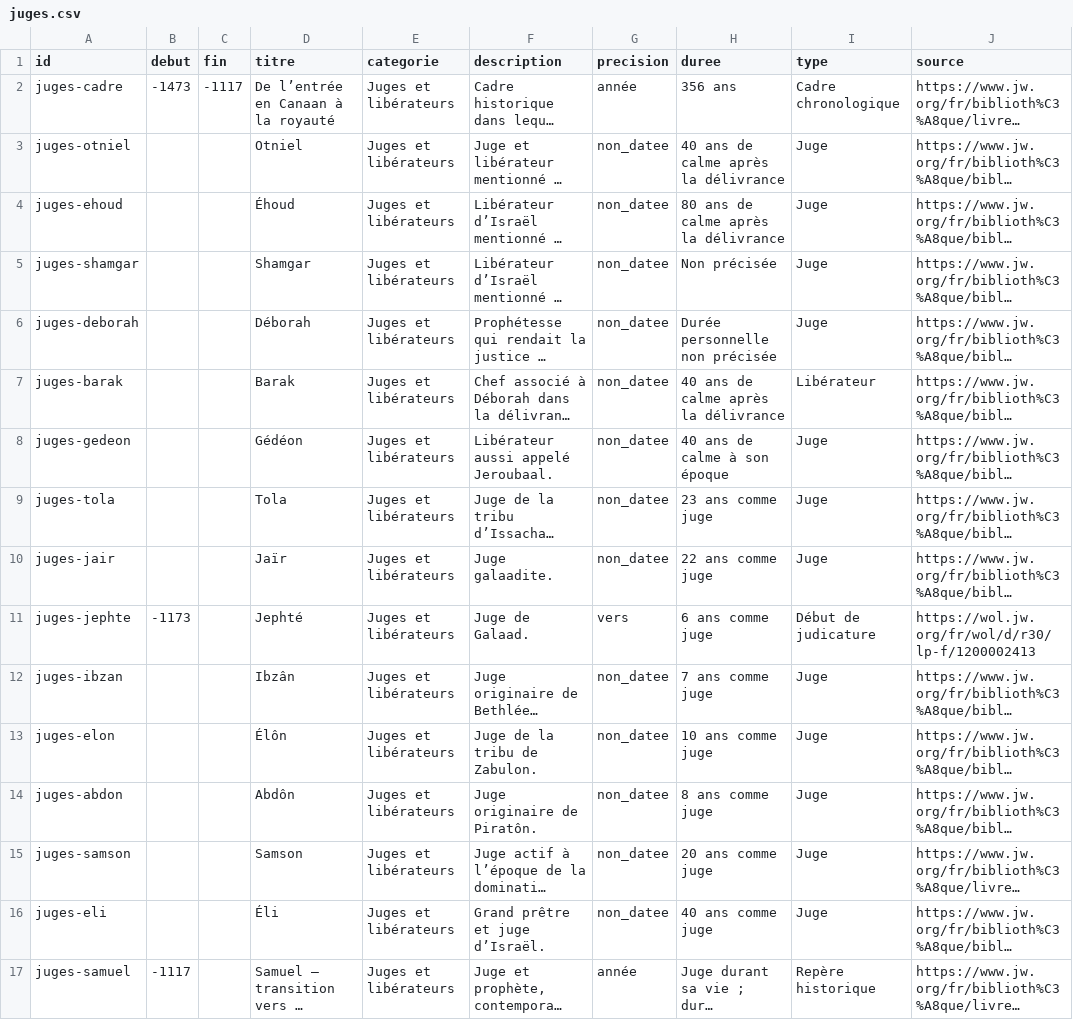
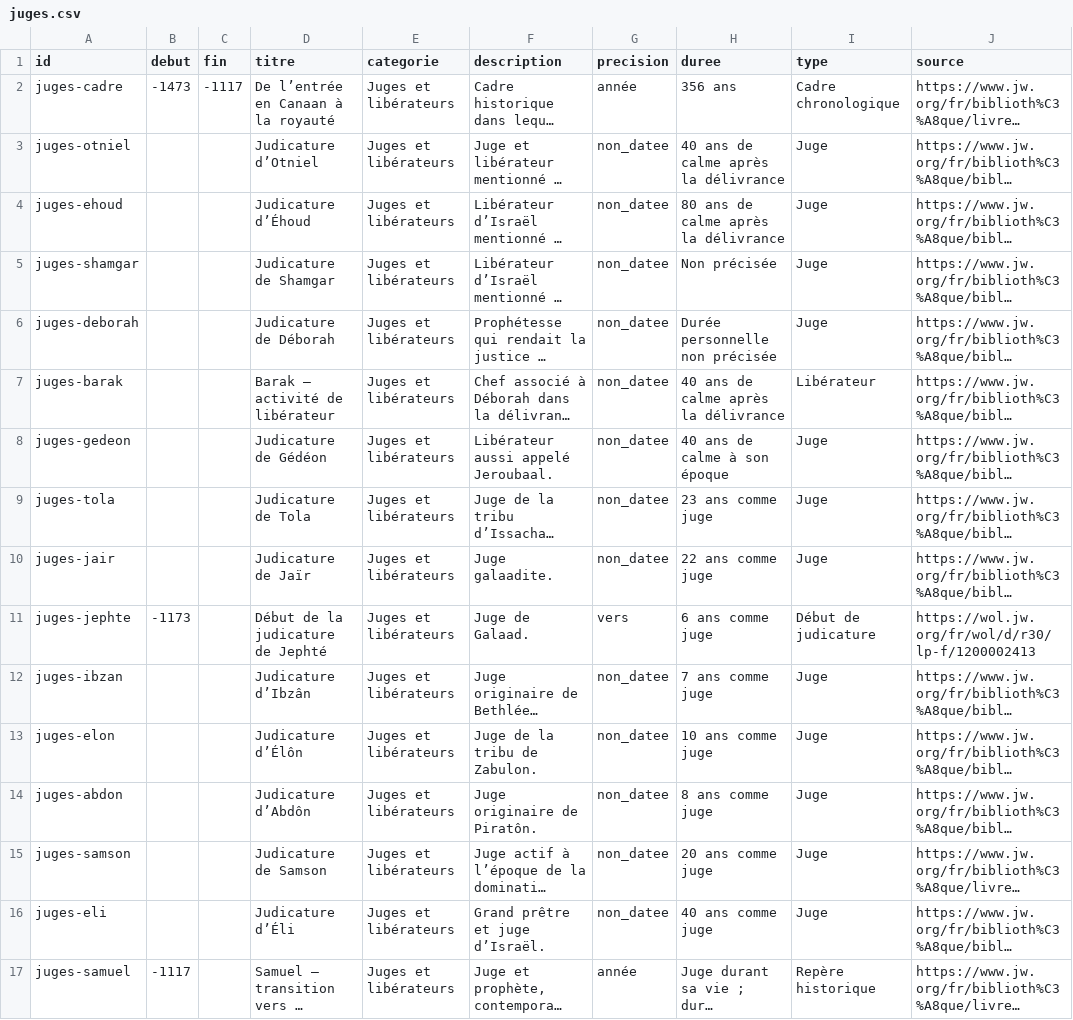
Before and after one commit to jyblanchette-max/Timeline, a CSV file: juges.csv, drawn as a sheet; only a part is shown; long unchanged cells end in …; the diff names each change by its address in the sheet, - before the commit and + after, or states it on an @@ line.

Commit message:
Précise dans les titres la nature des périodes représentées

```diff
--- a/juges.csv
+++ b/juges.csv
-D3 (titre): Otniel
+D3 (titre): Judicature d’Otniel
-D4 (titre): Éhoud
+D4 (titre): Judicature d’Éhoud
-D5 (titre): Shamgar
+D5 (titre): Judicature de Shamgar
-D6 (titre): Déborah
+D6 (titre): Judicature de Déborah
-D7 (titre): Barak
+D7 (titre): Barak — activité de libérateur
-D8 (titre): Gédéon
+D8 (titre): Judicature de Gédéon
-D9 (titre): Tola
+D9 (titre): Judicature de Tola
-D10 (titre): Jaïr
+D10 (titre): Judicature de Jaïr
-D11 (titre): Jephté
+D11 (titre): Début de la judicature de Jephté
-D12 (titre): Ibzân
+D12 (titre): Judicature d’Ibzân
-D13 (titre): Élôn
+D13 (titre): Judicature d’Élôn
-D14 (titre): Abdôn
+D14 (titre): Judicature d’Abdôn
-D15 (titre): Samson
+D15 (titre): Judicature de Samson
-D16 (titre): Éli
+D16 (titre): Judicature d’Éli
```
